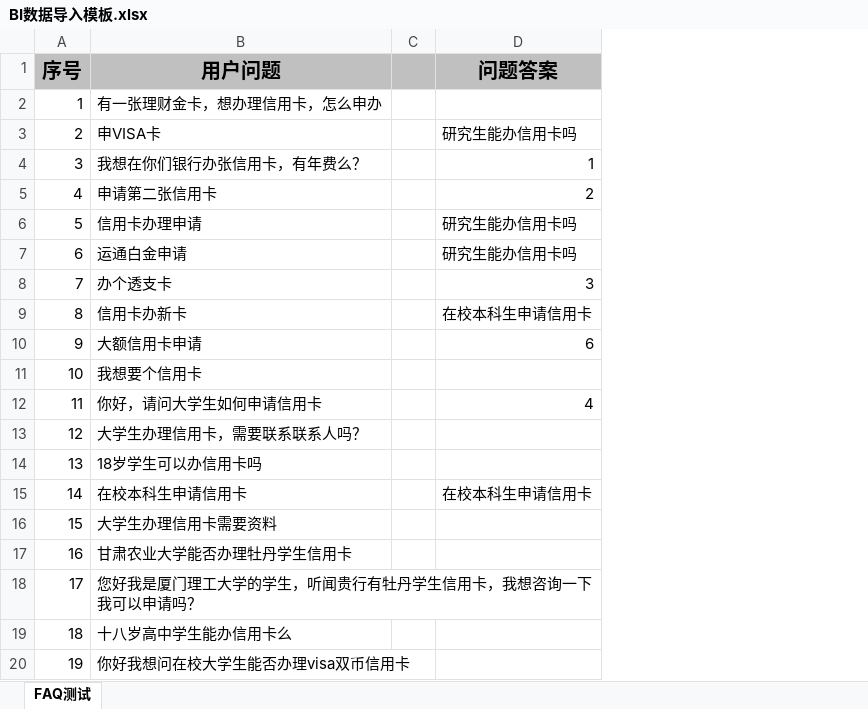
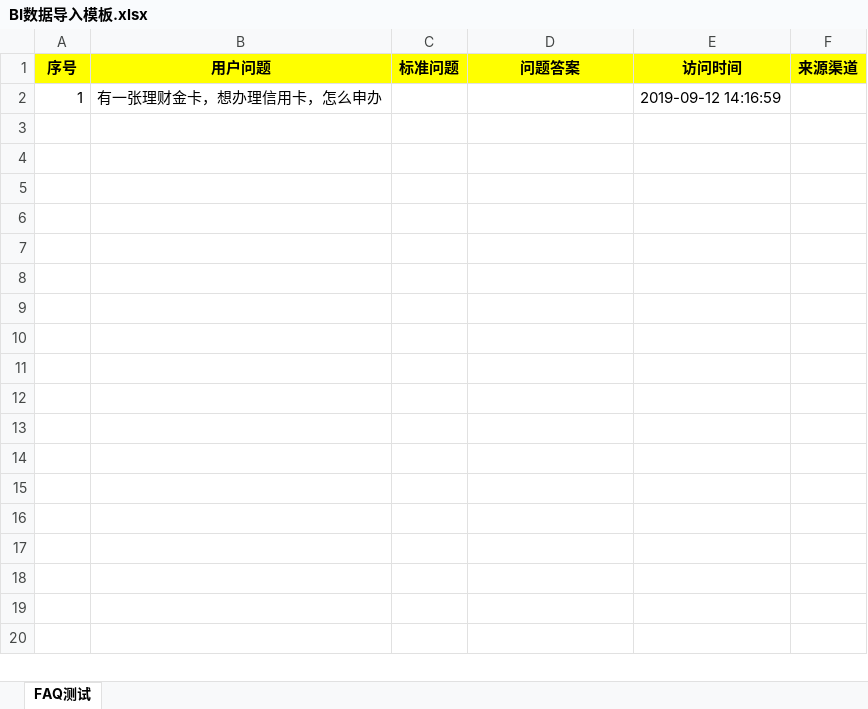
Before and after one commit to aicp-icbc/inandout, an Excel workbook: BI数据导入模板.xlsx, sheet FAQ测试, drawn as a sheet; only a part is shown; values as stored, in another font and other column widths than the file's, no borders; removed rows and columns are numbered as before the commit, all else as after; the diff covers the shown part only; the diff names each change by its address in the sheet, - before the commit and + after, or states it on an @@ line.

```diff
--- a/BI数据导入模板.xlsx (sheet FAQ测试)
+++ b/BI数据导入模板.xlsx (sheet FAQ测试)
-column C, empty
+column C (标准问题), empty
+column E (访问时间), row 2: 2019-09-12 14:16:59
+column F (来源渠道), empty
-A1:B1 fill: #C0C0C0
+A1:B1 fill: #FFFF00, text size: smaller
-D1 fill: #C0C0C0
+D1 fill: #FFFF00, text size: smaller
-row 3: 2 | 申VISA卡 |  | 研究生能办信用卡吗
-row 4: 3 | 我想在你们银行办张信用卡，有年费么？ |  | 1
-row 5: 4 | 申请第二张信用卡 |  | 2
-row 6: 5 | 信用卡办理申请 |  | 研究生能办信用卡吗
-row 7: 6 | 运通白金申请 |  | 研究生能办信用卡吗
-row 8: 7 | 办个透支卡 |  | 3
-row 9: 8 | 信用卡办新卡 |  | 在校本科生申请信用卡
-row 10: 9 | 大额信用卡申请 |  | 6
-row 11: 10 | 我想要个信用卡
-row 12: 11 | 你好，请问大学生如何申请信用卡 |  | 4
-row 13: 12 | 大学生办理信用卡，需要联系联系人吗？
-row 14: 13 | 18岁学生可以办信用卡吗
-row 15: 14 | 在校本科生申请信用卡 |  | 在校本科生申请信用卡
-row 16: 15 | 大学生办理信用卡需要资料
-row 17: 16 | 甘肃农业大学能否办理牡丹学生信用卡
-row 18: 17 | 您好我是厦门理工大学的学生，听闻贵行有牡丹学生信用卡，我想咨询一下我可以申请吗？
-row 19: 18 | 十八岁高中学生能办信用卡么
-row 20: 19 | 你好我想问在校大学生能否办理visa双币信用卡
```
Also changed, not shown: 506 removed rows elsewhere in this sheet, 3 other files.
